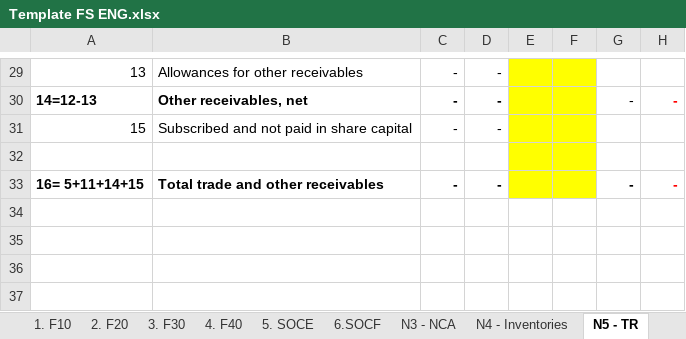
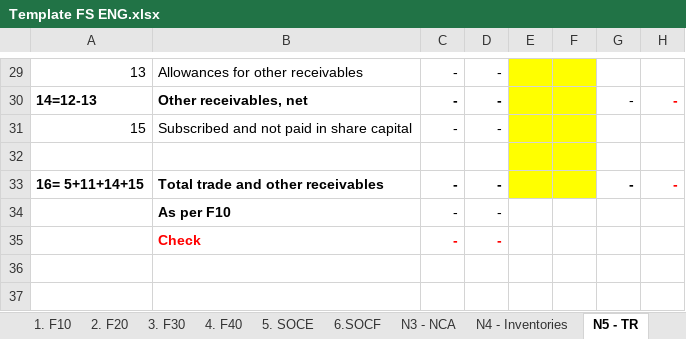
Before and after one commit to GTRDIGITAL/FSBotMirus, an Excel workbook: exceltemp/Template FS ENG.xlsx, sheet N5 - TR, drawn as a sheet; only a part is shown, gaps mark what is left out; values as stored, in another font and other column widths than the file's, no borders; the diff names each change by its address in the sheet, - before the commit and + after, or states it on an @@ line.

```diff
--- a/exceltemp/Template FS ENG.xlsx (sheet N5 - TR)
+++ b/exceltemp/Template FS ENG.xlsx (sheet N5 - TR)
-row 34: (empty)
+row 34:  | As per F10 | - | -
-row 35: (empty)
+row 35:  | Check | - | -
```
Also changed, not shown: sheet 6.SOCF, sheet 5. SOCE, sheet N9 - TP, formulas that keep their value, hidden cells, exceltemp/SF Entitati mici_EN.xlsx, exceltemp/SF Entitati mici_RO.xlsx, 1 other file.
